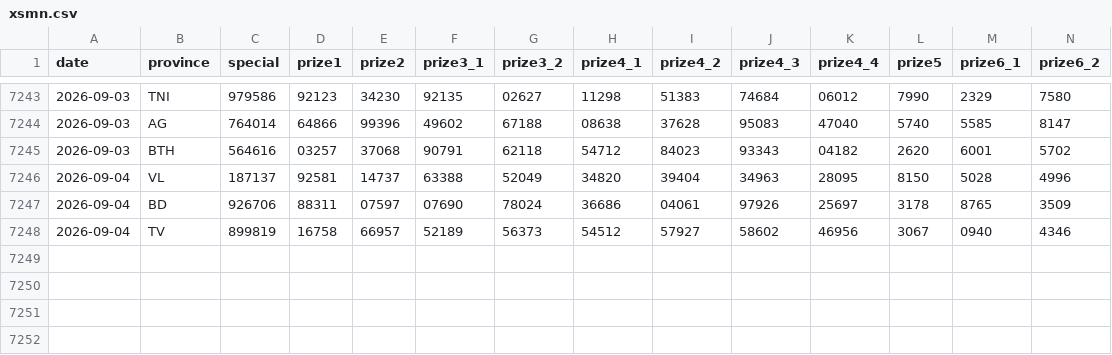
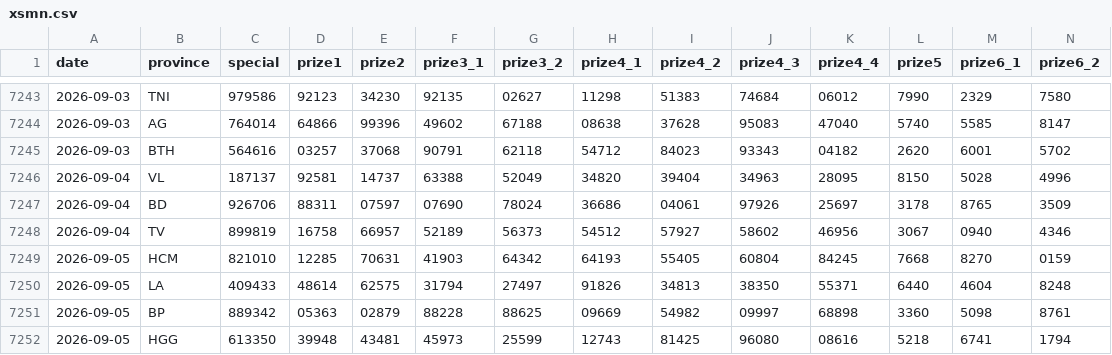
Before and after one commit to t-k-minh/XSMienNam-Analysis, a CSV file: data/xsmn.csv, drawn as a sheet; only a part is shown, gaps mark what is left out; rows hold the shown columns only; the diff names each change by its address in the sheet, - before the commit and + after, or states it on an @@ line.

```diff
--- a/data/xsmn.csv
+++ b/data/xsmn.csv
+row 7249: 2026-09-05 | HCM | 821010 | 12285 | 70631 | 41903 | 64342 | 64193 | 55405 | 60804 | 84245 | 7668 | 8270 | 0159
+row 7250: 2026-09-05 | LA | 409433 | 48614 | 62575 | 31794 | 27497 | 91826 | 34813 | 38350 | 55371 | 6440 | 4604 | 8248
+row 7251: 2026-09-05 | BP | 889342 | 05363 | 02879 | 88228 | 88625 | 09669 | 54982 | 09997 | 68898 | 3360 | 5098 | 8761
+row 7252: 2026-09-05 | HGG | 613350 | 39948 | 43481 | 45973 | 25599 | 12743 | 81425 | 96080 | 08616 | 5218 | 6741 | 1794
```
Also changed, not shown: 5 other files.
